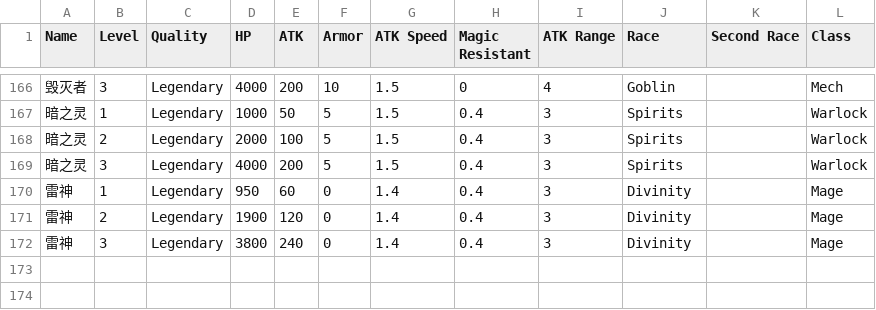
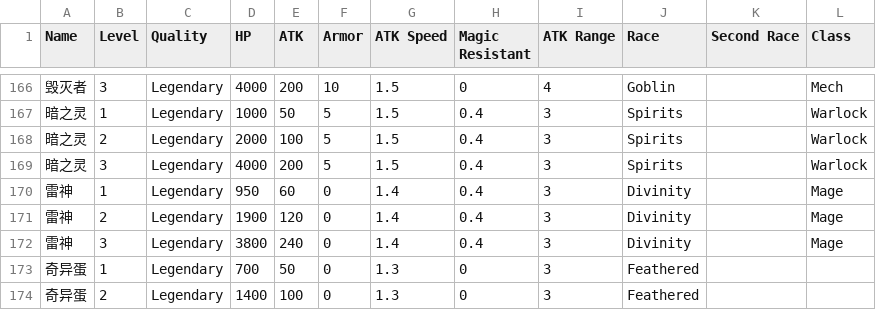
Before and after one commit to theBlackBoxAI/AutoChessBlackBox, a CSV file: Data/heroes.csv, drawn as a sheet; only a part is shown, gaps mark what is left out; the diff names each change by its address in the sheet, - before the commit and + after, or states it on an @@ line.

```diff
--- a/Data/heroes.csv
+++ b/Data/heroes.csv
+row 173: 奇异蛋 | 1 | Legendary | 700 | 50 | 0 | 1.3 | 0 | 3 | Feathered
+row 174: 奇异蛋 | 2 | Legendary | 1400 | 100 | 0 | 1.3 | 0 | 3 | Feathered
```
Also changed, not shown: 4 other files.
